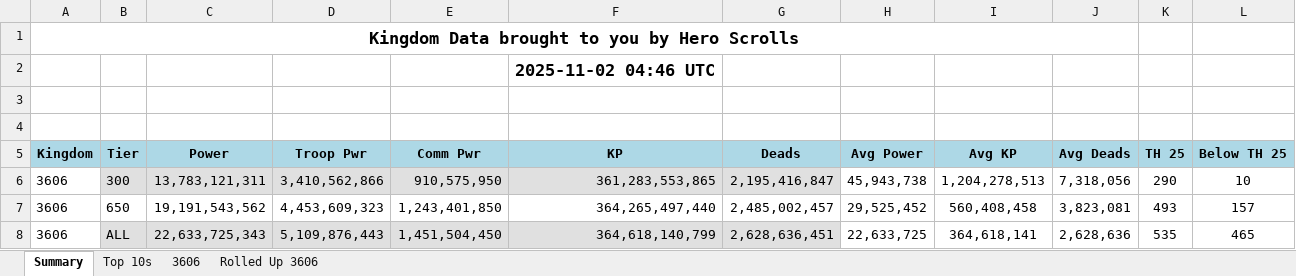
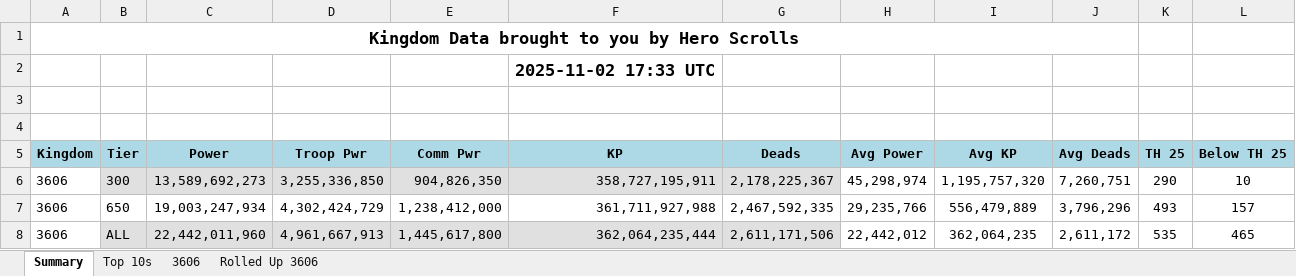
Before and after one commit to achen1076/3606, an Excel workbook: discord-bot/updated_stats.xlsx, sheet Summary, drawn as a sheet; values as stored, in another font and other column widths than the file's, no borders; the diff names each change by its address in the sheet, - before the commit and + after, or states it on an @@ line.

```diff
--- a/discord-bot/updated_stats.xlsx (sheet Summary)
+++ b/discord-bot/updated_stats.xlsx (sheet Summary)
-F2 (KP): 2025-11-02 04:46 UTC
+F2 (KP): 2025-11-02 17:33 UTC
-C6 (Power): 13,783,121,311
+C6 (Power): 13,589,692,273
-D6 (Troop Pwr): 3,410,562,866
+D6 (Troop Pwr): 3,255,336,850
-E6 (Comm Pwr): 910,575,950
+E6 (Comm Pwr): 904,826,350
-F6 (KP): 361,283,553,865
+F6 (KP): 358,727,195,911
-G6 (Deads): 2,195,416,847
+G6 (Deads): 2,178,225,367
-H6 (Avg Power): 45,943,738
+H6 (Avg Power): 45,298,974
-I6 (Avg KP): 1,204,278,513
+I6 (Avg KP): 1,195,757,320
-J6 (Avg Deads): 7,318,056
+J6 (Avg Deads): 7,260,751
-C7 (Power): 19,191,543,562
+C7 (Power): 19,003,247,934
-D7 (Troop Pwr): 4,453,609,323
+D7 (Troop Pwr): 4,302,424,729
-E7 (Comm Pwr): 1,243,401,850
+E7 (Comm Pwr): 1,238,412,000
-F7 (KP): 364,265,497,440
+F7 (KP): 361,711,927,988
-G7 (Deads): 2,485,002,457
+G7 (Deads): 2,467,592,335
-H7 (Avg Power): 29,525,452
+H7 (Avg Power): 29,235,766
-I7 (Avg KP): 560,408,458
+I7 (Avg KP): 556,479,889
-J7 (Avg Deads): 3,823,081
+J7 (Avg Deads): 3,796,296
-C8 (Power): 22,633,725,343
+C8 (Power): 22,442,011,960
-D8 (Troop Pwr): 5,109,876,443
+D8 (Troop Pwr): 4,961,667,913
-E8 (Comm Pwr): 1,451,504,450
+E8 (Comm Pwr): 1,445,617,800
-F8 (KP): 364,618,140,799
+F8 (KP): 362,064,235,444
-G8 (Deads): 2,628,636,451
+G8 (Deads): 2,611,171,506
-H8 (Avg Power): 22,633,725
+H8 (Avg Power): 22,442,012
-I8 (Avg KP): 364,618,141
+I8 (Avg KP): 362,064,235
-J8 (Avg Deads): 2,628,636
+J8 (Avg Deads): 2,611,172
```
Also changed, not shown: sheet 3606, sheet Rolled Up 3606, sheet Top 10s, public/data/updated_stats.xlsx.
